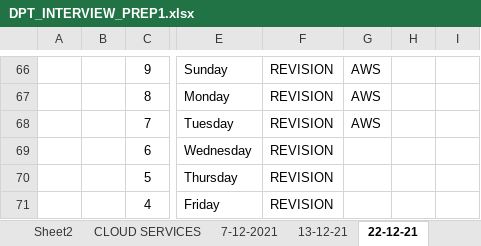
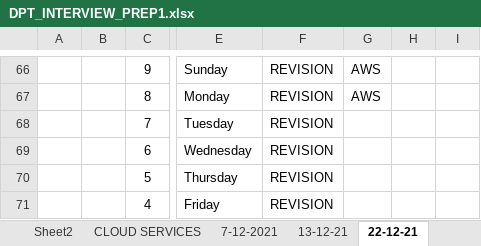
Before and after one commit to avardhineni/DevOps-Projects, an Excel workbook: DPT_INTERVIEW_PREP1.xlsx, sheet 22-12-21, drawn as a sheet; only a part is shown, gaps mark what is left out; values as stored, in another font and other column widths than the file's, no borders; the diff covers the shown part only; the diff names each change by its address in the sheet, - before the commit and + after, or states it on an @@ line.

```diff
--- a/DPT_INTERVIEW_PREP1.xlsx (sheet 22-12-21)
+++ b/DPT_INTERVIEW_PREP1.xlsx (sheet 22-12-21)
-G68: AWS
+G68: (empty)
```
Also changed, not shown: 1 added row, 1 removed row and 20 edited cells elsewhere in this sheet, 2 other files.
